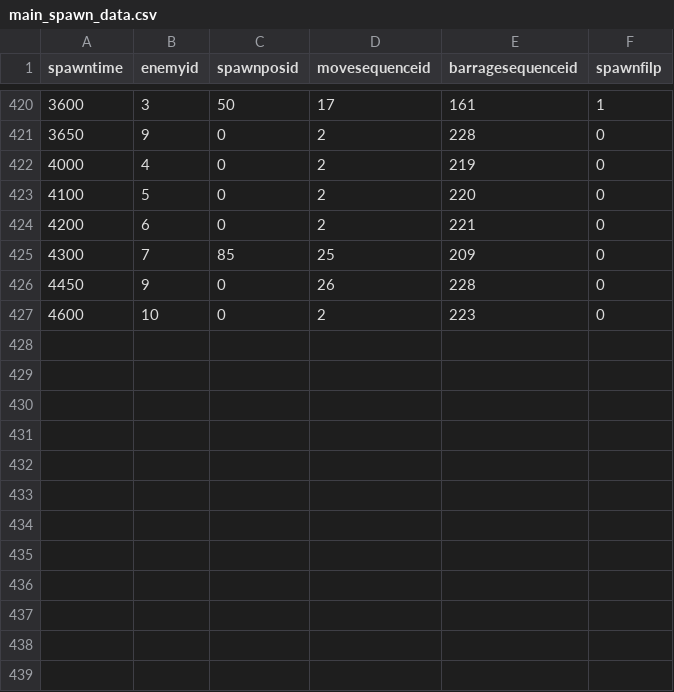
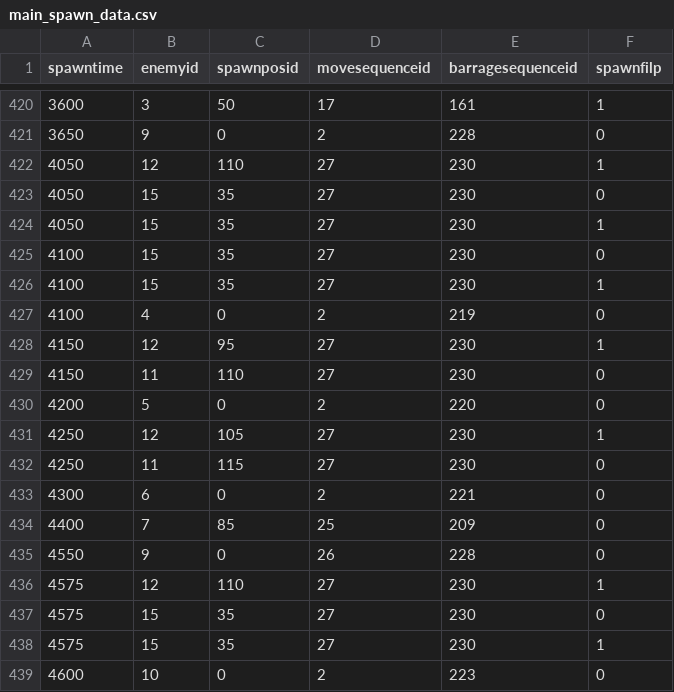
Before and after one commit to SuzukazeAoba1/TOHO, a CSV file: TOHOprojectBusan/Assets/StreamingAssets/main_spawn_data.csv, drawn as a sheet; only a part is shown, gaps mark what is left out; the diff covers the shown part only.

```diff
--- a/TOHOprojectBusan/Assets/StreamingAssets/main_spawn_data.csv
+++ b/TOHOprojectBusan/Assets/StreamingAssets/main_spawn_data.csv
@@ -421,7 +421,19 @@ spawntime,enemyid,spawnposid,movesequenceid,barragesequenceid,spawnfilp
 3650,9,0,2,228,0
-4000,4,0,2,219,0
-4100,5,0,2,220,0
-4200,6,0,2,221,0
-4300,7,85,25,209,0
-4450,9,0,26,228,0
+4050,12,110,27,230,1
+4050,15,35,27,230,0
+4050,15,35,27,230,1
+4100,15,35,27,230,0
+4100,15,35,27,230,1
+4100,4,0,2,219,0
+4150,12,95,27,230,1
+4150,11,110,27,230,0
+4200,5,0,2,220,0
+4250,12,105,27,230,1
+4250,11,115,27,230,0
+4300,6,0,2,221,0
+4400,7,85,25,209,0
+4550,9,0,26,228,0
+4575,12,110,27,230,1
+4575,15,35,27,230,0
+4575,15,35,27,230,1
 4600,10,0,2,223,0
```
Also changed, not shown: 85 edited cells elsewhere in this file, TOHOprojectBusan/Assets/StreamingAssets/barrage_patten_data.csv, TOHOprojectBusan/Assets/StreamingAssets/barrage_sequence_data.csv, 17 other files.
